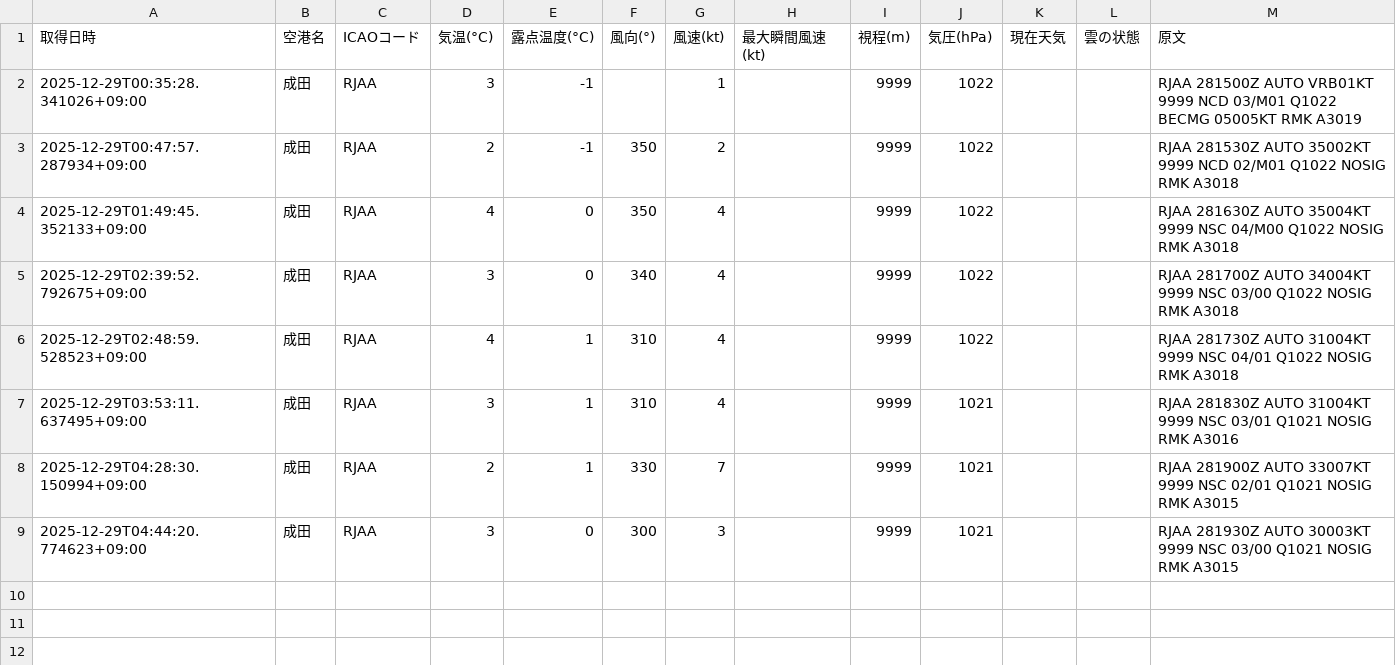
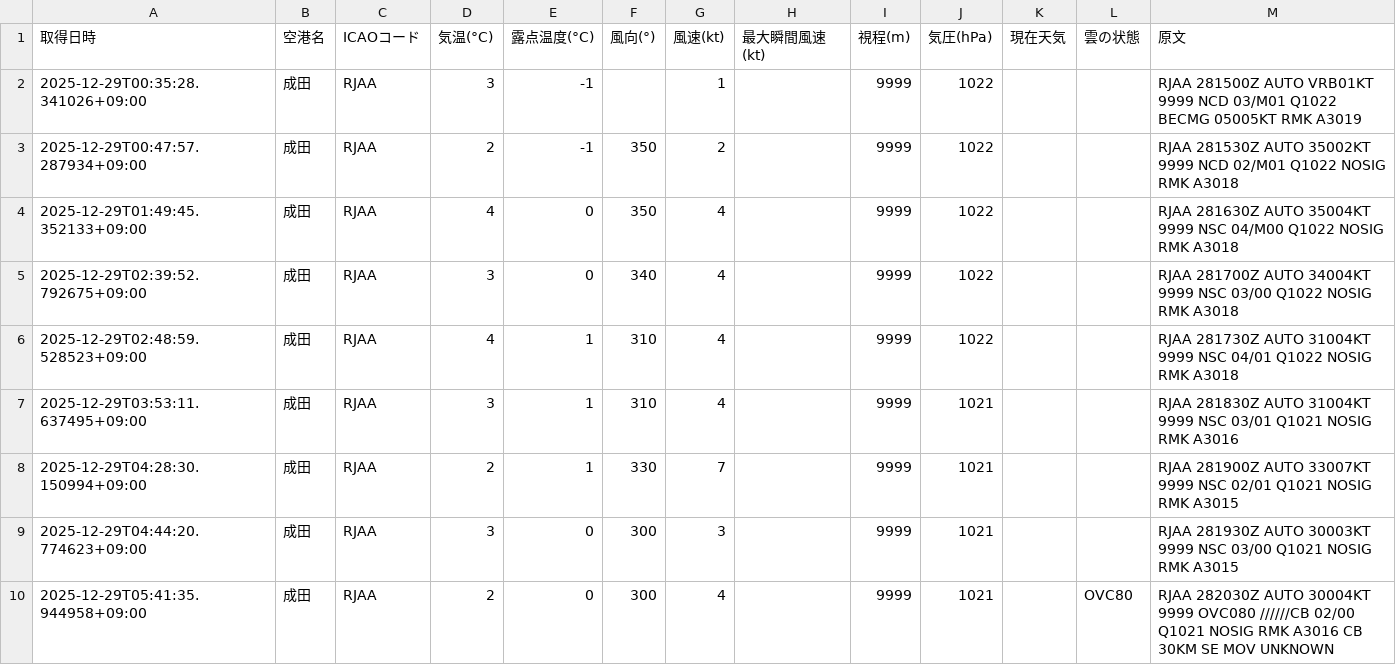
Before and after one commit to sun-1090/MATER-and-TAF, a CSV file: data/成田/metar_2025-12-29.csv, drawn as a sheet; the diff names each change by its address in the sheet, - before the commit and + after, or states it on an @@ line.

```diff
--- a/data/成田/metar_2025-12-29.csv
+++ b/data/成田/metar_2025-12-29.csv
+row 10: 2025-12-29T05:41:35.944958+09:00 | 成田 | RJAA | 2 | 0 | 300 | 4 |  | 9999 | 1021 |  | OVC80 | RJAA 282030Z AUTO 30004KT 9999 OVC080 //////CB 02/00 Q1021 NOSIG RMK A3016 CB 30KM SE MOV UNKNOWN
```
Also changed, not shown: data/天津/metar_2025-12-29.csv, data/羽田/metar_2025-12-29.csv, 1 other file.
